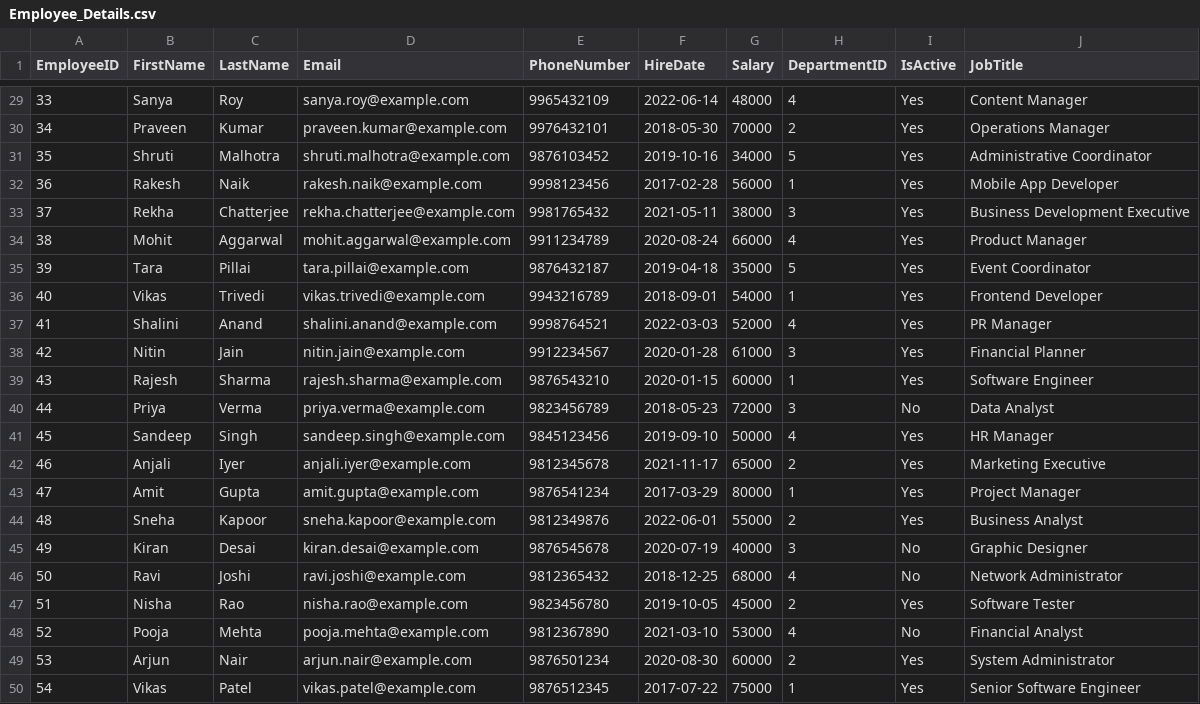
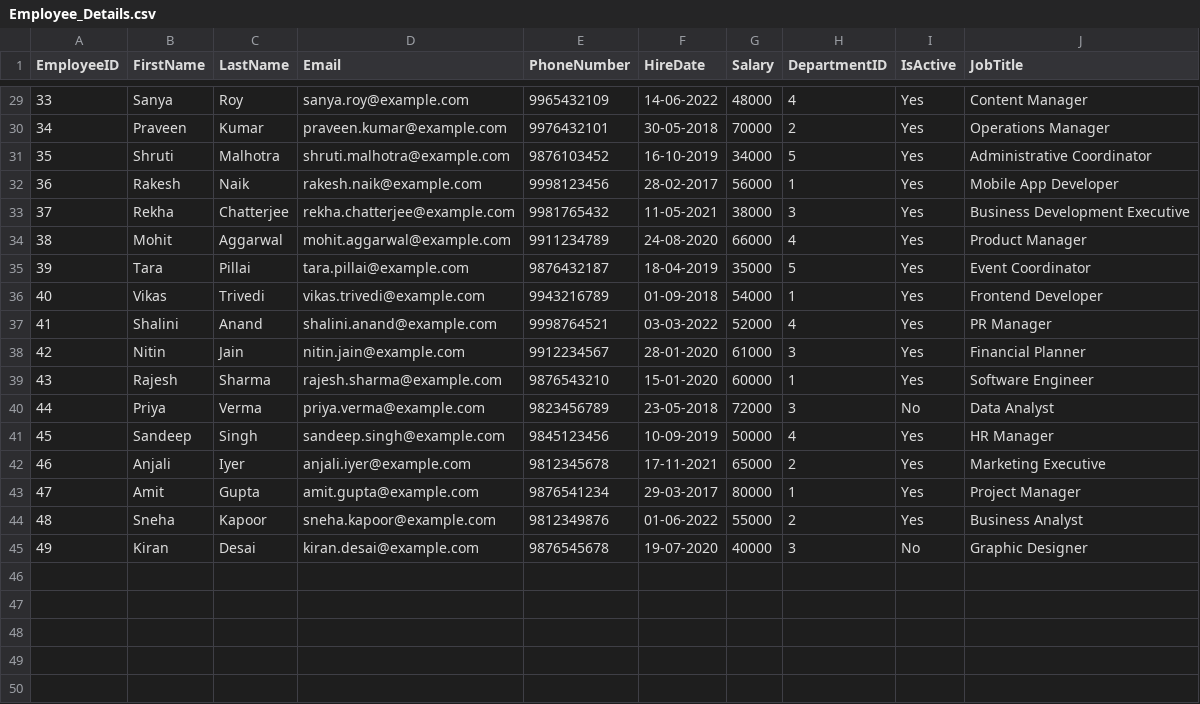
Before and after one commit to 1-Vipul/Here, a CSV file: Employee_Details.csv, drawn as a sheet; only a part is shown, gaps mark what is left out; the diff covers the shown part only.

```diff
--- a/Employee_Details.csv
+++ b/Employee_Details.csv
@@ -29,22 +29,17 @@ EmployeeID,FirstName,LastName,Email,PhoneNumber,HireDate,Salary,DepartmentID,IsA
-33,Sanya,Roy,sanya.roy@example.com,9965432109,2022-06-14,48000,4,Yes,Content Manager
-34,Praveen,Kumar,praveen.kumar@example.com,9976432101,2018-05-30,70000,2,Yes,Operations Manager
-35,Shruti,Malhotra,shruti.malhotra@example.com,9876103452,2019-10-16,34000,5,Yes,Administrative Coordinator
-36,Rakesh,Naik,rakesh.naik@example.com,9998123456,2017-02-28,56000,1,Yes,Mobile App Developer
-37,Rekha,Chatterjee,rekha.chatterjee@example.com,9981765432,2021-05-11,38000,3,Yes,Business Development Executive
-38,Mohit,Aggarwal,mohit.aggarwal@example.com,9911234789,2020-08-24,66000,4,Yes,Product Manager
-39,Tara,Pillai,tara.pillai@example.com,9876432187,2019-04-18,35000,5,Yes,Event Coordinator
-40,Vikas,Trivedi,vikas.trivedi@example.com,9943216789,2018-09-01,54000,1,Yes,Frontend Developer
-41,Shalini,Anand,shalini.anand@example.com,9998764521,2022-03-03,52000,4,Yes,PR Manager
-42,Nitin,Jain,nitin.jain@example.com,9912234567,2020-01-28,61000,3,Yes,Financial Planner
-43,Rajesh,Sharma,rajesh.sharma@example.com,9876543210,2020-01-15,60000,1,Yes,Software Engineer
-44,Priya,Verma,priya.verma@example.com,9823456789,2018-05-23,72000,3,No,Data Analyst
-45,Sandeep,Singh,sandeep.singh@example.com,9845123456,2019-09-10,50000,4,Yes,HR Manager
-46,Anjali,Iyer,anjali.iyer@example.com,9812345678,2021-11-17,65000,2,Yes,Marketing Executive
-47,Amit,Gupta,amit.gupta@example.com,9876541234,2017-03-29,80000,1,Yes,Project Manager
-48,Sneha,Kapoor,sneha.kapoor@example.com,9812349876,2022-06-01,55000,2,Yes,Business Analyst
-49,Kiran,Desai,kiran.desai@example.com,9876545678,2020-07-19,40000,3,No,Graphic Designer
-50,Ravi,Joshi,ravi.joshi@example.com,9812365432,2018-12-25,68000,4,No,Network Administrator
-51,Nisha,Rao,nisha.rao@example.com,9823456780,2019-10-05,45000,2,Yes,Software Tester
-52,Pooja,Mehta,pooja.mehta@example.com,9812367890,2021-03-10,53000,4,No,Financial Analyst
-53,Arjun,Nair,arjun.nair@example.com,9876501234,2020-08-30,60000,2,Yes,System Administrator
-54,Vikas,Patel,vikas.patel@example.com,9876512345,2017-07-22,75000,1,Yes,Senior Software Engineer
+33,Sanya,Roy,sanya.roy@example.com,9965432109,14-06-2022,48000,4,Yes,Content Manager
+34,Praveen,Kumar,praveen.kumar@example.com,9976432101,30-05-2018,70000,2,Yes,Operations Manager
+35,Shruti,Malhotra,shruti.malhotra@example.com,9876103452,16-10-2019,34000,5,Yes,Administrative Coordinator
+36,Rakesh,Naik,rakesh.naik@example.com,9998123456,28-02-2017,56000,1,Yes,Mobile App Developer
+37,Rekha,Chatterjee,rekha.chatterjee@example.com,9981765432,11-05-2021,38000,3,Yes,Business Development Executive
+38,Mohit,Aggarwal,mohit.aggarwal@example.com,9911234789,24-08-2020,66000,4,Yes,Product Manager
+39,Tara,Pillai,tara.pillai@example.com,9876432187,18-04-2019,35000,5,Yes,Event Coordinator
+40,Vikas,Trivedi,vikas.trivedi@example.com,9943216789,01-09-2018,54000,1,Yes,Frontend Developer
+41,Shalini,Anand,shalini.anand@example.com,9998764521,03-03-2022,52000,4,Yes,PR Manager
+42,Nitin,Jain,nitin.jain@example.com,9912234567,28-01-2020,61000,3,Yes,Financial Planner
+43,Rajesh,Sharma,rajesh.sharma@example.com,9876543210,15-01-2020,60000,1,Yes,Software Engineer
+44,Priya,Verma,priya.verma@example.com,9823456789,23-05-2018,72000,3,No,Data Analyst
+45,Sandeep,Singh,sandeep.singh@example.com,9845123456,10-09-2019,50000,4,Yes,HR Manager
+46,Anjali,Iyer,anjali.iyer@example.com,9812345678,17-11-2021,65000,2,Yes,Marketing Executive
+47,Amit,Gupta,amit.gupta@example.com,9876541234,29-03-2017,80000,1,Yes,Project Manager
+48,Sneha,Kapoor,sneha.kapoor@example.com,9812349876,01-06-2022,55000,2,Yes,Business Analyst
+49,Kiran,Desai,kiran.desai@example.com,9876545678,19-07-2020,40000,3,No,Graphic Designer
```
Also changed, not shown: 27 edited cells elsewhere in this file.
